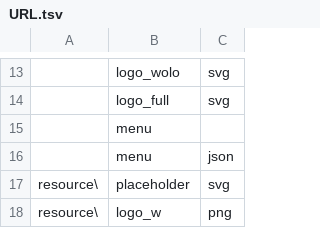
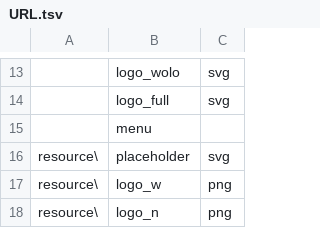
Before and after one commit to wolo-code/web-site, a TSV file: Config/URL.tsv, drawn as a sheet; only a part is shown, gaps mark what is left out; the shorter side is filled out with more unchanged rows; the diff names each change by its address in the sheet, - before the commit and + after, or states it on an @@ line.

Commit message:
Reverting - menu.json invalid

```diff
--- a/Config/URL.tsv
+++ b/Config/URL.tsv
-row 16:  | menu | json
```
